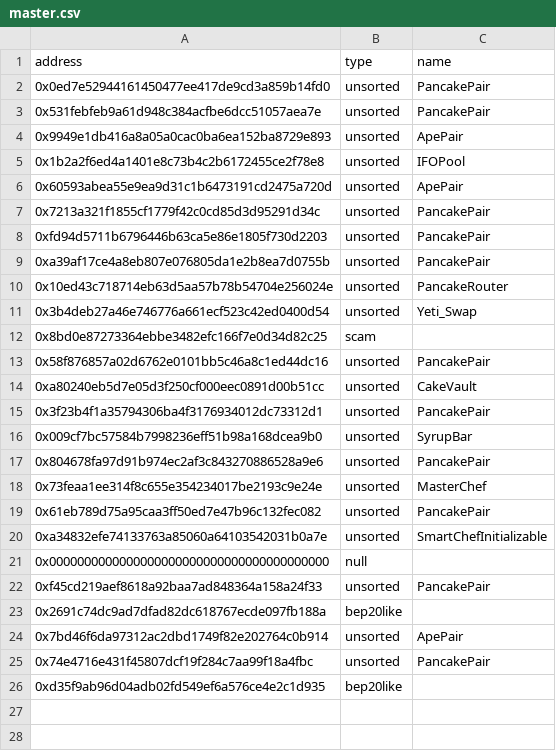
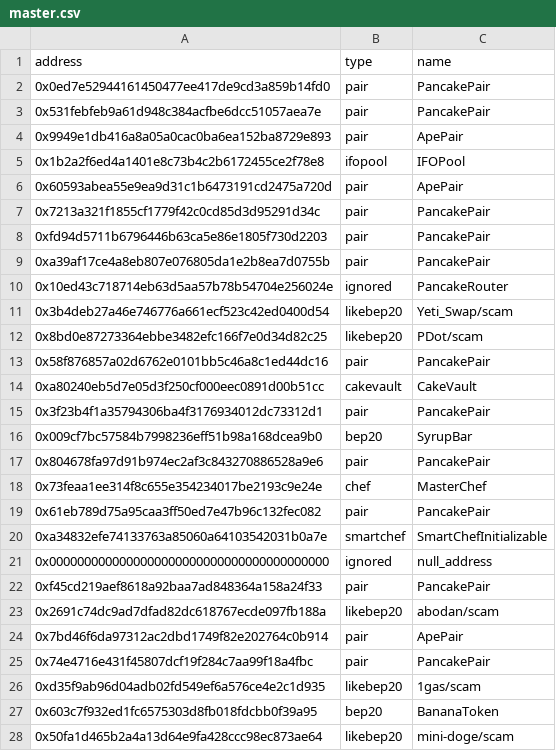
Before and after one commit to killstealking/contract-master, a CSV file: contract_master/bsc/master.csv, drawn as a sheet; only a part is shown; the diff covers the shown part only.

Commit message:
feat: update mastercsv and add smartchef(stake) (#5)

```diff
--- a/contract_master/bsc/master.csv
+++ b/contract_master/bsc/master.csv
@@ -1,26 +1,28 @@
 address,type,name
-0x0ed7e52944161450477ee417de9cd3a859b14fd0,unsorted,PancakePair
-0x531febfeb9a61d948c384acfbe6dcc51057aea7e,unsorted,PancakePair
-0x9949e1db416a8a05a0cac0ba6ea152ba8729e893,unsorted,ApePair
-0x1b2a2f6ed4a1401e8c73b4c2b6172455ce2f78e8,unsorted,IFOPool
-0x60593abea55e9ea9d31c1b6473191cd2475a720d,unsorted,ApePair
-0x7213a321f1855cf1779f42c0cd85d3d95291d34c,unsorted,PancakePair
-0xfd94d5711b6796446b63ca5e86e1805f730d2203,unsorted,PancakePair
-0xa39af17ce4a8eb807e076805da1e2b8ea7d0755b,unsorted,PancakePair
-0x10ed43c718714eb63d5aa57b78b54704e256024e,unsorted,PancakeRouter
-0x3b4deb27a46e746776a661ecf523c42ed0400d54,unsorted,Yeti_Swap
-0x8bd0e87273364ebbe3482efc166f7e0d34d82c25,scam,
-0x58f876857a02d6762e0101bb5c46a8c1ed44dc16,unsorted,PancakePair
-0xa80240eb5d7e05d3f250cf000eec0891d00b51cc,unsorted,CakeVault
-0x3f23b4f1a35794306ba4f3176934012dc73312d1,unsorted,PancakePair
-0x009cf7bc57584b7998236eff51b98a168dcea9b0,unsorted,SyrupBar
-0x804678fa97d91b974ec2af3c843270886528a9e6,unsorted,PancakePair
-0x73feaa1ee314f8c655e354234017be2193c9e24e,unsorted,MasterChef
-0x61eb789d75a95caa3ff50ed7e47b96c132fec082,unsorted,PancakePair
-0xa34832efe74133763a85060a64103542031b0a7e,unsorted,SmartChefInitializable
-0x0000000000000000000000000000000000000000,null,
-0xf45cd219aef8618a92baa7ad848364a158a24f33,unsorted,PancakePair
-0x2691c74dc9ad7dfad82dc618767ecde097fb188a,bep20like,
-0x7bd46f6da97312ac2dbd1749f82e202764c0b914,unsorted,ApePair
-0x74e4716e431f45807dcf19f284c7aa99f18a4fbc,unsorted,PancakePair
-0xd35f9ab96d04adb02fd549ef6a576ce4e2c1d935,bep20like,
+0x0ed7e52944161450477ee417de9cd3a859b14fd0,pair,PancakePair
+0x531febfeb9a61d948c384acfbe6dcc51057aea7e,pair,PancakePair
+0x9949e1db416a8a05a0cac0ba6ea152ba8729e893,pair,ApePair
+0x1b2a2f6ed4a1401e8c73b4c2b6172455ce2f78e8,ifopool,IFOPool
+0x60593abea55e9ea9d31c1b6473191cd2475a720d,pair,ApePair
+0x7213a321f1855cf1779f42c0cd85d3d95291d34c,pair,PancakePair
+0xfd94d5711b6796446b63ca5e86e1805f730d2203,pair,PancakePair
+0xa39af17ce4a8eb807e076805da1e2b8ea7d0755b,pair,PancakePair
+0x10ed43c718714eb63d5aa57b78b54704e256024e,ignored,PancakeRouter
+0x3b4deb27a46e746776a661ecf523c42ed0400d54,likebep20,Yeti_Swap/scam
+0x8bd0e87273364ebbe3482efc166f7e0d34d82c25,likebep20,PDot/scam
+0x58f876857a02d6762e0101bb5c46a8c1ed44dc16,pair,PancakePair
+0xa80240eb5d7e05d3f250cf000eec0891d00b51cc,cakevault,CakeVault
+0x3f23b4f1a35794306ba4f3176934012dc73312d1,pair,PancakePair
+0x009cf7bc57584b7998236eff51b98a168dcea9b0,bep20,SyrupBar
+0x804678fa97d91b974ec2af3c843270886528a9e6,pair,PancakePair
+0x73feaa1ee314f8c655e354234017be2193c9e24e,chef,MasterChef
+0x61eb789d75a95caa3ff50ed7e47b96c132fec082,pair,PancakePair
+0xa34832efe74133763a85060a64103542031b0a7e,smartchef,SmartChefInitializable
+0x0000000000000000000000000000000000000000,ignored,null_address
+0xf45cd219aef8618a92baa7ad848364a158a24f33,pair,PancakePair
+0x2691c74dc9ad7dfad82dc618767ecde097fb188a,likebep20,abodan/scam
+0x7bd46f6da97312ac2dbd1749f82e202764c0b914,pair,ApePair
+0x74e4716e431f45807dcf19f284c7aa99f18a4fbc,pair,PancakePair
+0xd35f9ab96d04adb02fd549ef6a576ce4e2c1d935,likebep20,1gas/scam
+0x603c7f932ed1fc6575303d8fb018fdcbb0f39a95,bep20,BananaToken
+0x50fa1d465b2a4a13d64e9fa428ccc98ec873ae64,likebep20,mini-doge/scam
```
Also changed, not shown: 10 added rows elsewhere in this file, 5 other files.
